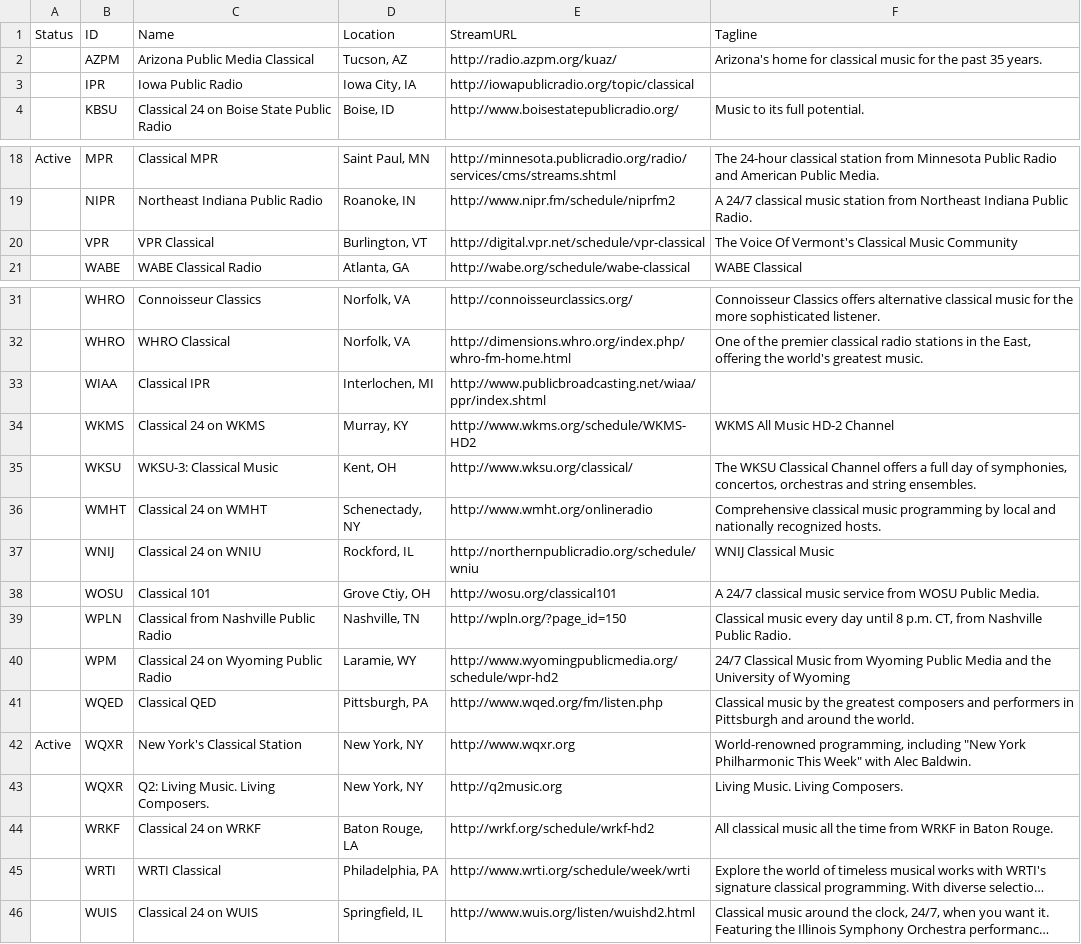
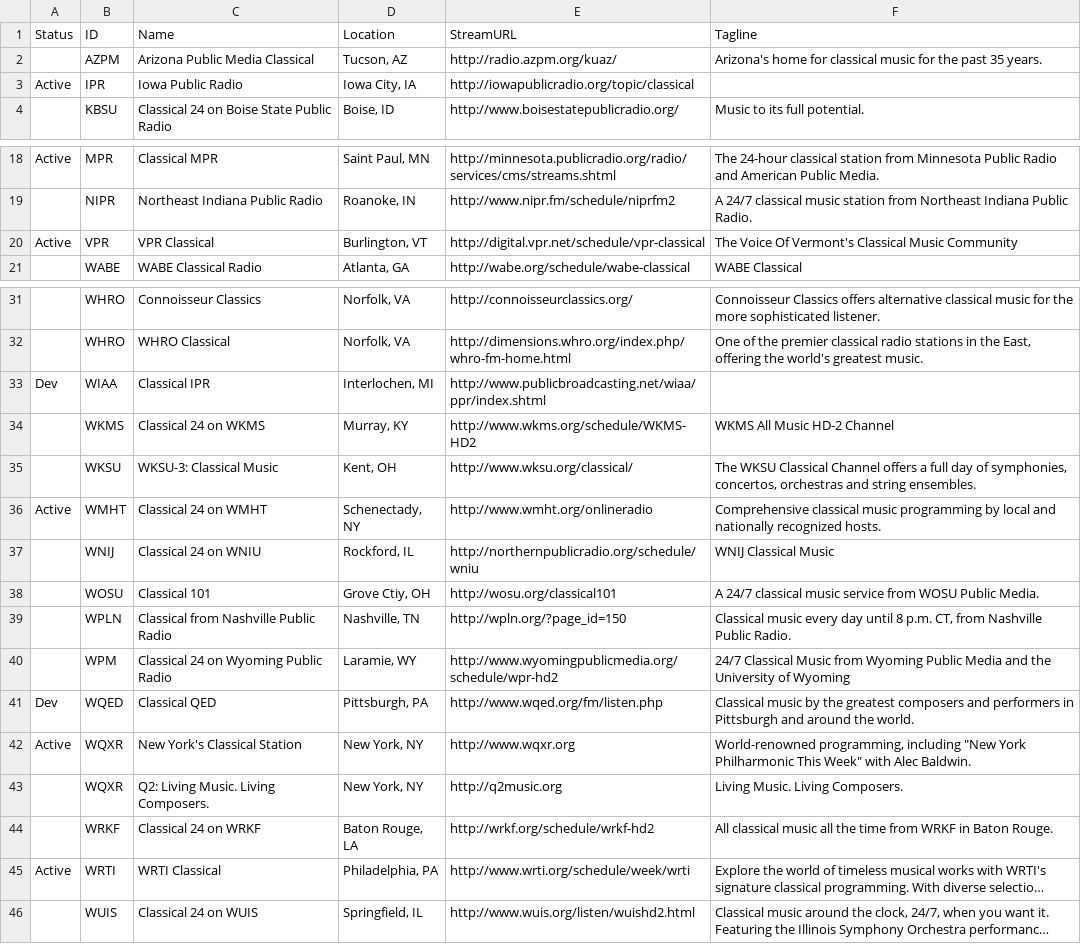
Before and after one commit to crashka/cm, a CSV file: notes/npr_stations.csv, drawn as a sheet; only a part is shown, gaps mark what is left out; long unchanged cells end in …; the diff names each change by its address in the sheet, - before the commit and + after, or states it on an @@ line.

Commit message:
add new stations, update notes, prepare for station_base config

```diff
--- a/notes/npr_stations.csv
+++ b/notes/npr_stations.csv
-A3 (Status): (empty)
+A3 (Status): Active
-A20 (Status): (empty)
+A20 (Status): Active
-A33 (Status): (empty)
+A33 (Status): Dev
-A36 (Status): (empty)
+A36 (Status): Active
-A41 (Status): (empty)
+A41 (Status): Dev
-A45 (Status): (empty)
+A45 (Status): Active
```
Also changed, not shown: 3 other files.
